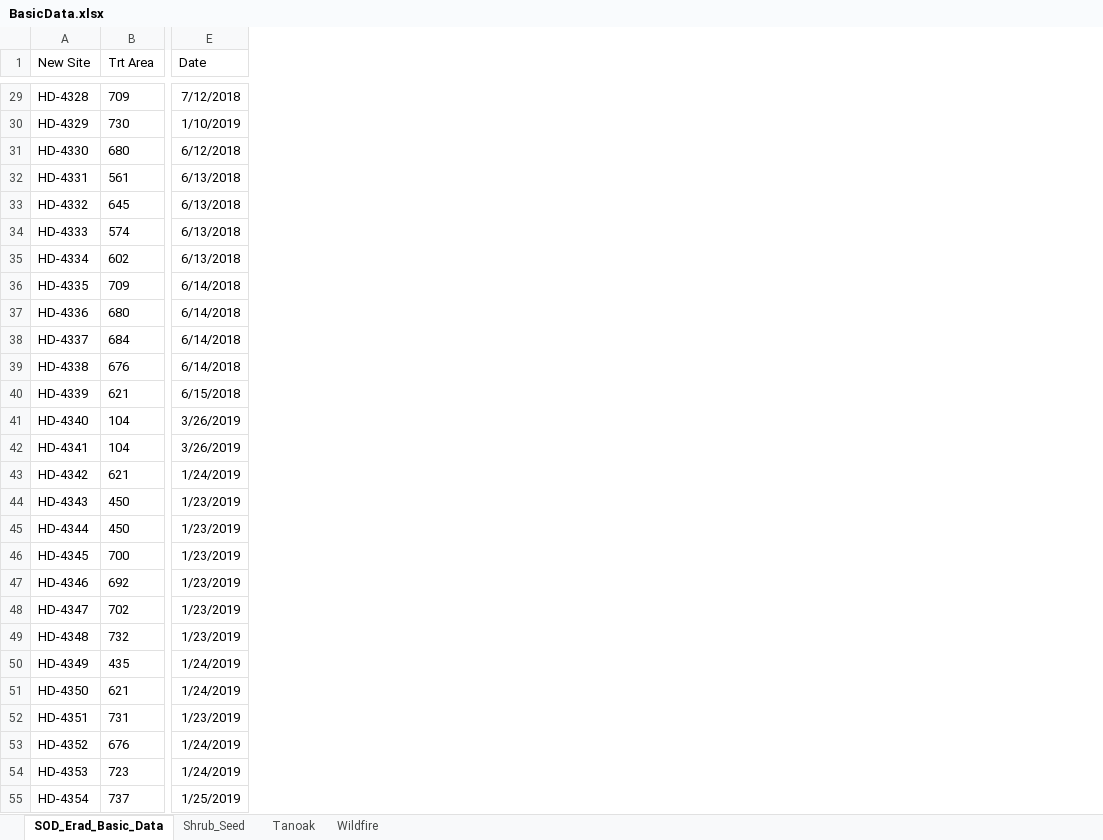
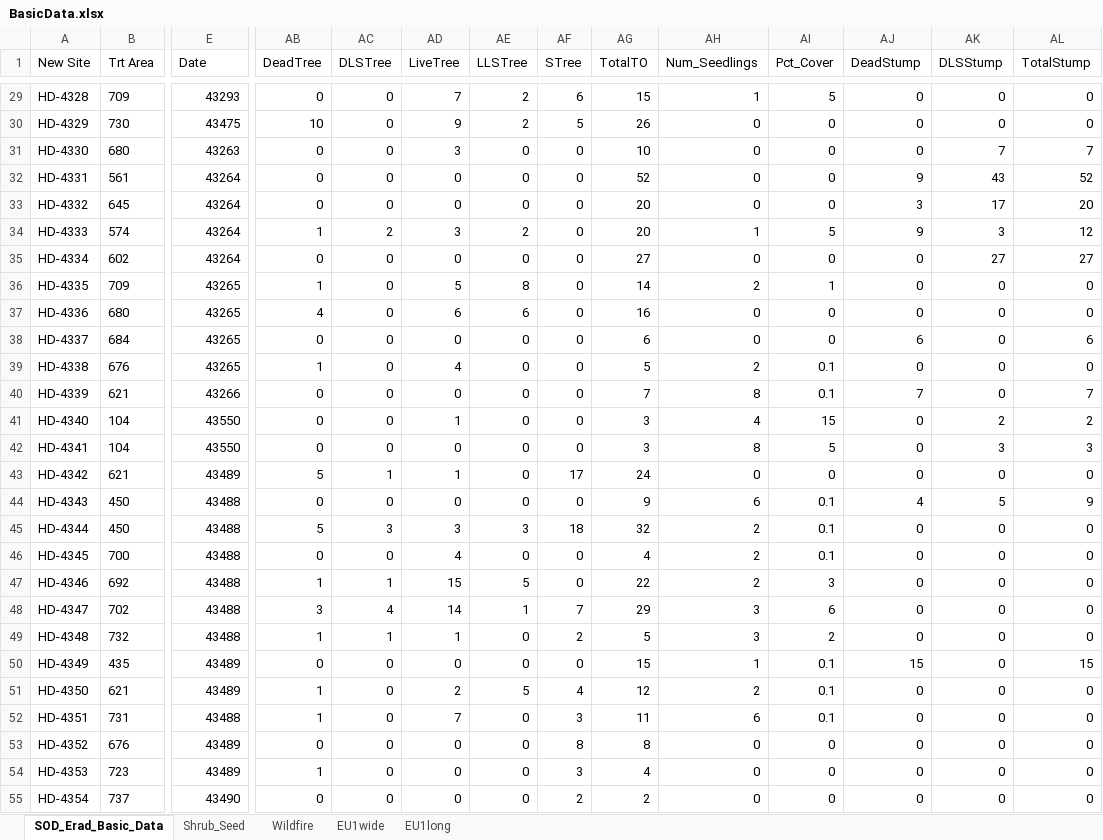
Before and after one commit to HazelDaniels/SOD_PhD, an Excel workbook: Ch1_MgmtEffectiveness/BasicData.xlsx, sheet SOD_Erad_Basic_Data, drawn as a sheet; only a part is shown, gaps mark what is left out; values as stored, in another font and other column widths than the file's, no borders; the diff covers the shown part only; the diff names each change by its address in the sheet, - before the commit and + after, or states it on an @@ line.

```diff
--- a/Ch1_MgmtEffectiveness/BasicData.xlsx (sheet SOD_Erad_Basic_Data)
+++ b/Ch1_MgmtEffectiveness/BasicData.xlsx (sheet SOD_Erad_Basic_Data)
-sheet tab: Tanoak
+sheet tab: EU1wide
+sheet tab: EU1long
+column AB (DeadTree), rows 29-55: 0 | 10 | 0 | 0 | 0 | 1 | 0 | 1 | 4 | 0 | 1 | 0 | 0 | 0 | 5 | 0 | 5 | 0 | 1 | 3 | 1 | 0 | 1 | 1 | 0 | 1 | 0
+column AC (DLSTree), rows 29-55: 0 | 0 | 0 | 0 | 0 | 2 | 0 | 0 | 0 | 0 | 0 | 0 | 0 | 0 | 1 | 0 | 3 | 0 | 1 | 4 | 1 | 0 | 0 | 0 | 0 | 0 | 0
+column AD (LiveTree), rows 29-55: 7 | 9 | 3 | 0 | 0 | 3 | 0 | 5 | 6 | 0 | 4 | 0 | 1 | 0 | 1 | 0 | 3 | 4 | 15 | 14 | 1 | 0 | 2 | 7 | 0 | 0 | 0
+column AE (LLSTree), rows 29-55: 2 | 2 | 0 | 0 | 0 | 2 | 0 | 8 | 6 | 0 | 0 | 0 | 0 | 0 | 0 | 0 | 3 | 0 | 5 | 1 | 0 | 0 | 5 | 0 | 0 | 0 | 0
+column AF (STree), rows 29-55: 6 | 5 | 0 | 0 | 0 | 0 | 0 | 0 | 0 | 0 | 0 | 0 | 0 | 0 | 17 | 0 | 18 | 0 | 0 | 7 | 2 | 0 | 4 | 3 | 8 | 3 | 2
+column AG (TotalTO), rows 29-55: 15 | 26 | 10 | 52 | 20 | 20 | 27 | 14 | 16 | 6 | 5 | 7 | 3 | 3 | 24 | 9 | 32 | 4 | 22 | 29 | 5 | 15 | 12 | 11 | 8 | 4 | 2
+column AH (Num_Seedlings), rows 29-55: 1 | 0 | 0 | 0 | 0 | 1 | 0 | 2 | 0 | 0 | 2 | 8 | 4 | 8 | 0 | 6 | 2 | 2 | 2 | 3 | 3 | 1 | 2 | 6 | 0 | 0 | 0
+column AI (Pct_Cover), rows 29-55: 5 | 0 | 0 | 0 | 0 | 5 | 0 | 1 | 0 | 0 | 0.1 | 0.1 | 15 | 5 | 0 | 0.1 | 0.1 | 0.1 | 3 | 6 | 2 | 0.1 | 0.1 | 0.1 | 0 | 0 | 0
+column AJ (DeadStump), rows 29-55: 0 | 0 | 0 | 9 | 3 | 9 | 0 | 0 | 0 | 6 | 0 | 7 | 0 | 0 | 0 | 4 | 0 | 0 | 0 | 0 | 0 | 15 | 0 | 0 | 0 | 0 | 0
+column AK (DLSStump), rows 29-55: 0 | 0 | 7 | 43 | 17 | 3 | 27 | 0 | 0 | 0 | 0 | 0 | 2 | 3 | 0 | 5 | 0 | 0 | 0 | 0 | 0 | 0 | 0 | 0 | 0 | 0 | 0
+column AL (TotalStump), rows 29-55: 0 | 0 | 7 | 52 | 20 | 12 | 27 | 0 | 0 | 6 | 0 | 7 | 2 | 3 | 0 | 9 | 0 | 0 | 0 | 0 | 0 | 15 | 0 | 0 | 0 | 0 | 0
-E29 (Date): 7/12/2018
+E29 (Date): 43293
-E30 (Date): 1/10/2019
+E30 (Date): 43475
-E31 (Date): 6/12/2018
+E31 (Date): 43263
-E32:E35 (Date): 6/13/2018
+E32:E35 (Date): 43264
-E36:E39 (Date): 6/14/2018
+E36:E39 (Date): 43265
-E40 (Date): 6/15/2018
+E40 (Date): 43266
-E41:E42 (Date): 3/26/2019
+E41:E42 (Date): 43550
-E43 (Date): 1/24/2019
+E43 (Date): 43489
-E44:E49 (Date): 1/23/2019
+E44:E49 (Date): 43488
-E50:E51 (Date): 1/24/2019
+E50:E51 (Date): 43489
-E52 (Date): 1/23/2019
+E52 (Date): 43488
-E53:E54 (Date): 1/24/2019
+E53:E54 (Date): 43489
-E55 (Date): 1/25/2019
+E55 (Date): 43490
```
Also changed, not shown: 73 edited cells elsewhere in this sheet, sheet Wildfire, 14 other files.
